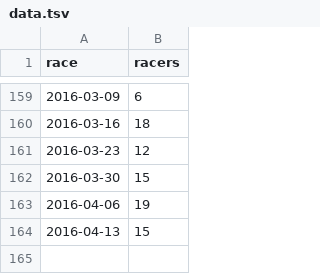
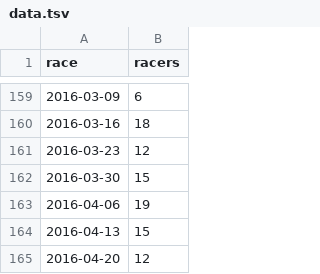
Before and after one commit to maxmetcalfe/Fog-City-Run, a TSV file: data/data.tsv, drawn as a sheet; only a part is shown, gaps mark what is left out; the diff names each change by its address in the sheet, - before the commit and + after, or states it on an @@ line.

```diff
--- a/data/data.tsv
+++ b/data/data.tsv
+row 165: 2016-04-20 | 12
```
Also changed, not shown: 4 other files.
